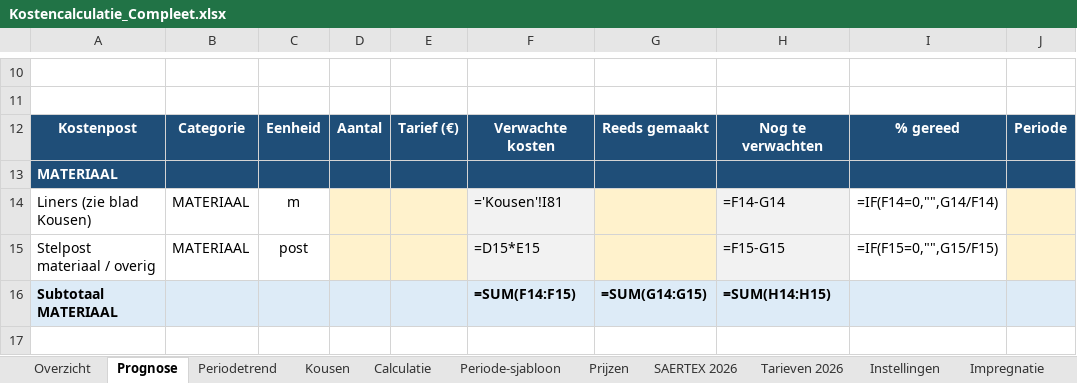
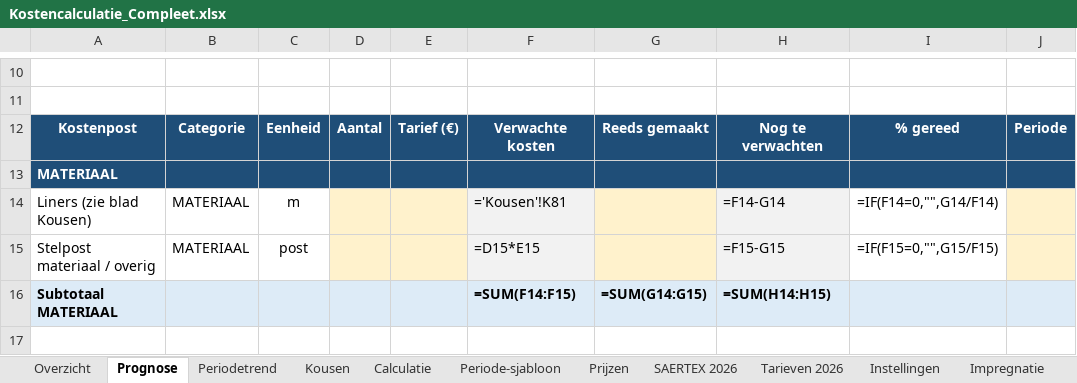
Before and after one commit to monty1a/Mijn-eerste, an Excel workbook: Kostencalculatie_Compleet.xlsx, sheet Prognose, drawn as a sheet; only a part is shown, gaps mark what is left out; values as stored, in another font and other column widths than the file's, no borders; formulas without a stored value are shown as written; the diff names each change by its address in the sheet, - before the commit and + after, or states it on an @@ line.

```diff
--- a/Kostencalculatie_Compleet.xlsx (sheet Prognose)
+++ b/Kostencalculatie_Compleet.xlsx (sheet Prognose)
-F14: ='Kousen'!I81
+F14: ='Kousen'!K81
```
Also changed, not shown: sheet Kousen, sheet Periodetrend.
